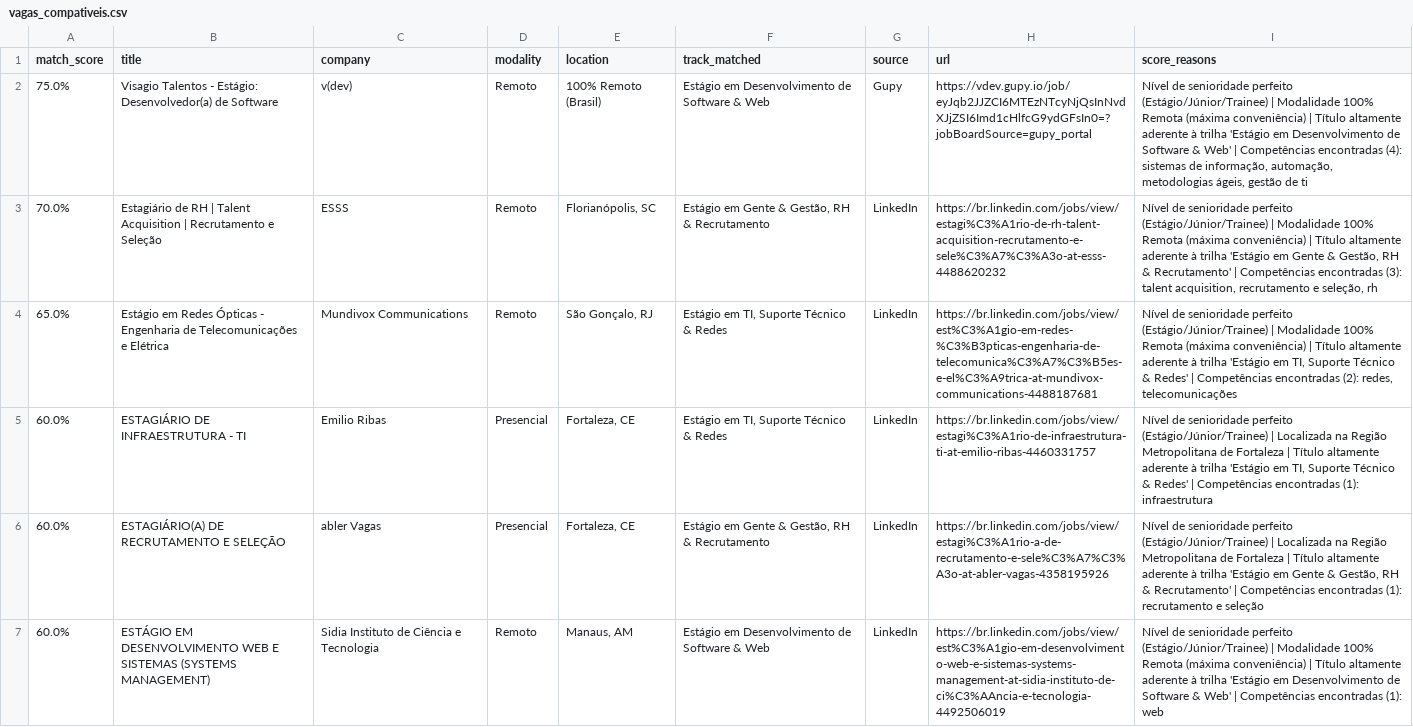
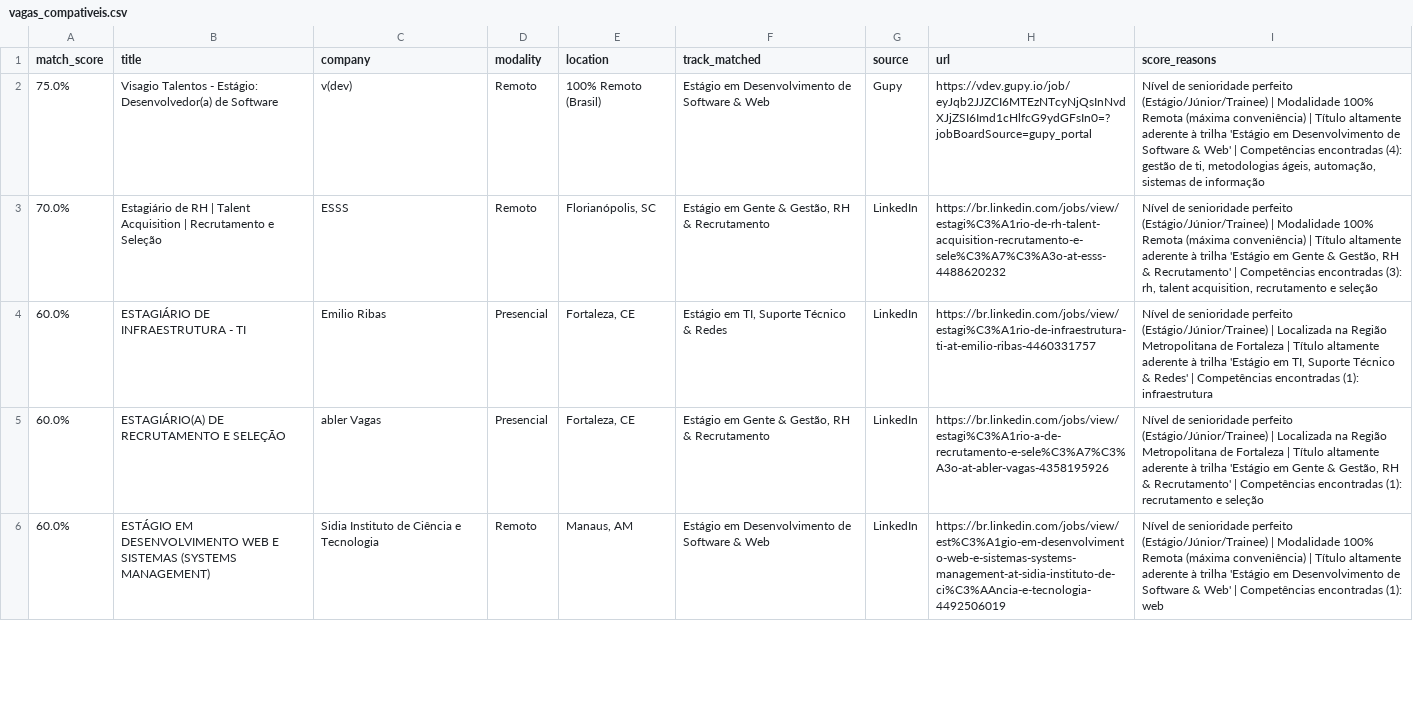
Before and after one commit to Loogan23/LoganJobRadar, a CSV file: output/vagas_compativeis.csv, drawn as a sheet; only a part is shown; the diff covers the shown part only.

```diff
--- a/output/vagas_compativeis.csv
+++ b/output/vagas_compativeis.csv
@@ -1,5 +1,4 @@
 match_score,title,company,modality,location,track_matched,source,url,score_reasons
-75.0%,Visagio Talentos - Estágio: Desenvolvedor(a) de Software,v(dev),Remoto,100% Remoto (Brasil),Estágio em Desenvolvimento de Software & Web,Gupy,https://vdev.gupy.io/job/eyJqb2JJZCI6MTEzNTcyNjQsInNvdXJjZSI6Imd1cHlfcG9ydGFsIn0=?jobBoardSource=gupy_portal,"Nível de senioridade perfeito (Estágio/Júnior/Trainee) | Modalidade 100% Remota (máxima conveniência) | Título altamente aderente à trilha 'Estágio em Desenvolvimento de Software & Web' | Competências encontradas (4): sistemas de informação, automação, metodologias ágeis, gestão de ti"
-70.0%,Estagiário de RH | Talent Acquisition | Recrutamento e Seleção,ESSS,Remoto,"Florianópolis, SC","Estágio em Gente & Gestão, RH & Recrutamento",LinkedIn,https://br.linkedin.com/jobs/view/estagi%C3%A1rio-de-rh-talent-acquisition-recrutamento-e-sele%C3%A7%C3%A3o-at-esss-4488620232,"Nível de senioridade perfeito (Estágio/Júnior/Trainee) | Modalidade 100% Remota (máxima conveniência) | Título altamente aderente à trilha 'Estágio em Gente & Gestão, RH & Recrutamento' | Competências encontradas (3): talent acquisition, recrutamento e seleção, rh"
-65.0%,Estágio em Redes Ópticas - Engenharia de Telecomunicações e Elétrica,Mundivox Communications,Remoto,"São Gonçalo, RJ","Estágio em TI, Suporte Técnico & Redes",LinkedIn,https://br.linkedin.com/jobs/view/est%C3%A1gio-em-redes-%C3%B3pticas-engenharia-de-telecomunica%C3%A7%C3%B5es-e-el%C3%A9trica-at-mundivox-communications-4488187681,"Nível de senioridade perfeito (Estágio/Júnior/Trainee) | Modalidade 100% Remota (máxima conveniência) | Título altamente aderente à trilha 'Estágio em TI, Suporte Técnico & Redes' | Competências encontradas (2): redes, telecomunicações"
+75.0%,Visagio Talentos - Estágio: Desenvolvedor(a) de Software,v(dev),Remoto,100% Remoto (Brasil),Estágio em Desenvolvimento de Software & Web,Gupy,https://vdev.gupy.io/job/eyJqb2JJZCI6MTEzNTcyNjQsInNvdXJjZSI6Imd1cHlfcG9ydGFsIn0=?jobBoardSource=gupy_portal,"Nível de senioridade perfeito (Estágio/Júnior/Trainee) | Modalidade 100% Remota (máxima conveniência) | Título altamente aderente à trilha 'Estágio em Desenvolvimento de Software & Web' | Competências encontradas (4): gestão de ti, metodologias ágeis, automação, sistemas de informação"
+70.0%,Estagiário de RH | Talent Acquisition | Recrutamento e Seleção,ESSS,Remoto,"Florianópolis, SC","Estágio em Gente & Gestão, RH & Recrutamento",LinkedIn,https://br.linkedin.com/jobs/view/estagi%C3%A1rio-de-rh-talent-acquisition-recrutamento-e-sele%C3%A7%C3%A3o-at-esss-4488620232,"Nível de senioridade perfeito (Estágio/Júnior/Trainee) | Modalidade 100% Remota (máxima conveniência) | Título altamente aderente à trilha 'Estágio em Gente & Gestão, RH & Recrutamento' | Competências encontradas (3): rh, talent acquisition, recrutamento e seleção"
 60.0%,ESTAGIÁRIO DE INFRAESTRUTURA - TI,Emilio Ribas,Presencial,"Fortaleza, CE","Estágio em TI, Suporte Técnico & Redes",LinkedIn,https://br.linkedin.com/jobs/view/estagi%C3%A1rio-de-infraestrutura-ti-at-emilio-ribas-4460331757,"Nível de senioridade perfeito (Estágio/Júnior/Trainee) | Localizada na Região Metropolitana de Fortaleza | Título altamente aderente à trilha 'Estágio em TI, Suporte Técnico & Redes' | Competências encontradas (1): infraestrutura"
```
Also changed, not shown: 5 added rows, 13 removed rows, 1 moved row and 1 edited cell elsewhere in this file, 1 other file.
